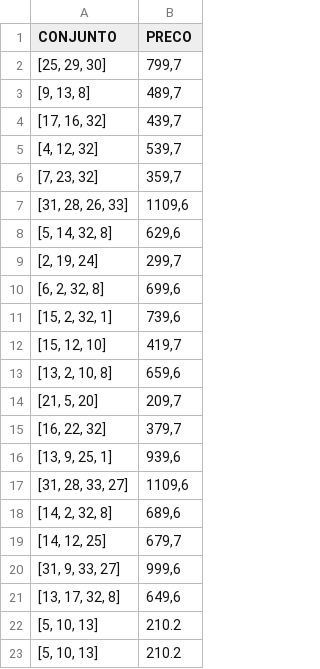
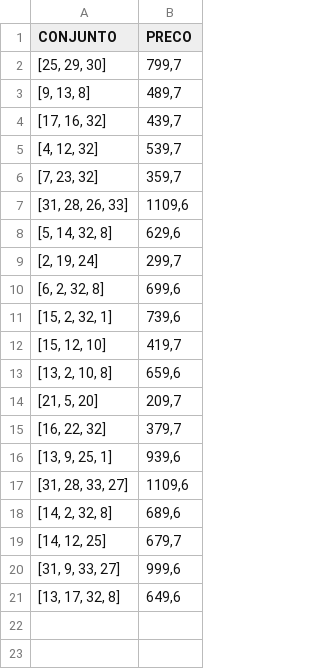
Before and after one commit to Skyerv/clothing_cbr_system, a CSV file: dataframes/Conjuntos.csv, drawn as a sheet.

```diff
--- a/dataframes/Conjuntos.csv
+++ b/dataframes/Conjuntos.csv
@@ -21,3 +21 @@ CONJUNTO,PRECO
 "[13, 17, 32, 8]","649,6"
-"[5, 10, 13]",210.2
-"[5, 10, 13]",210.2
```
Also changed, not shown: 1 other file.
